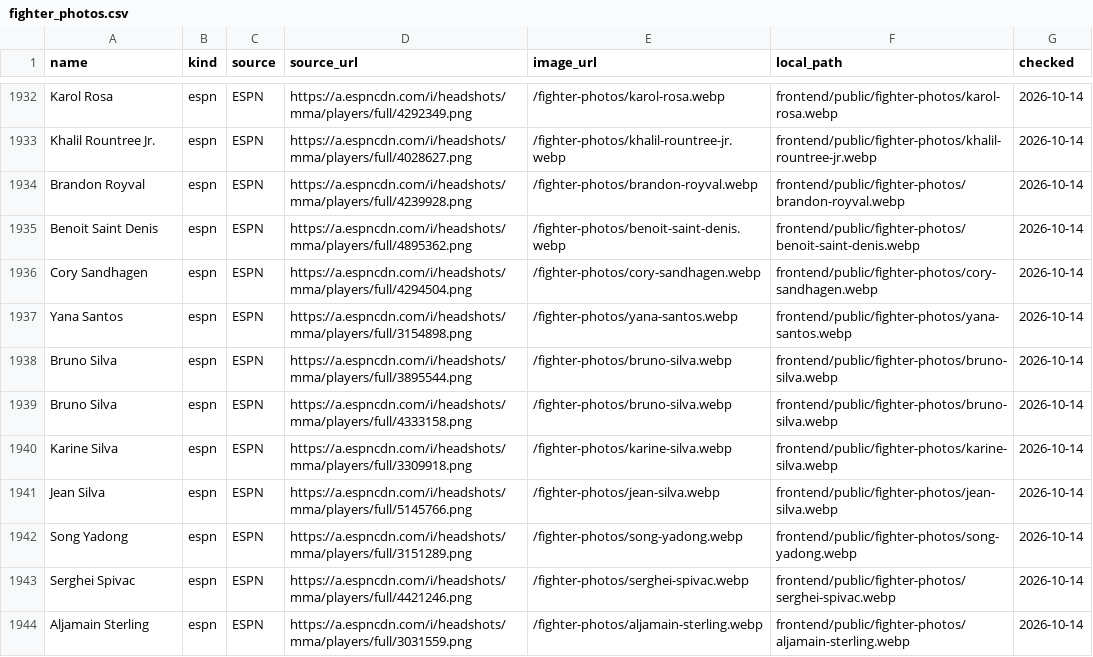
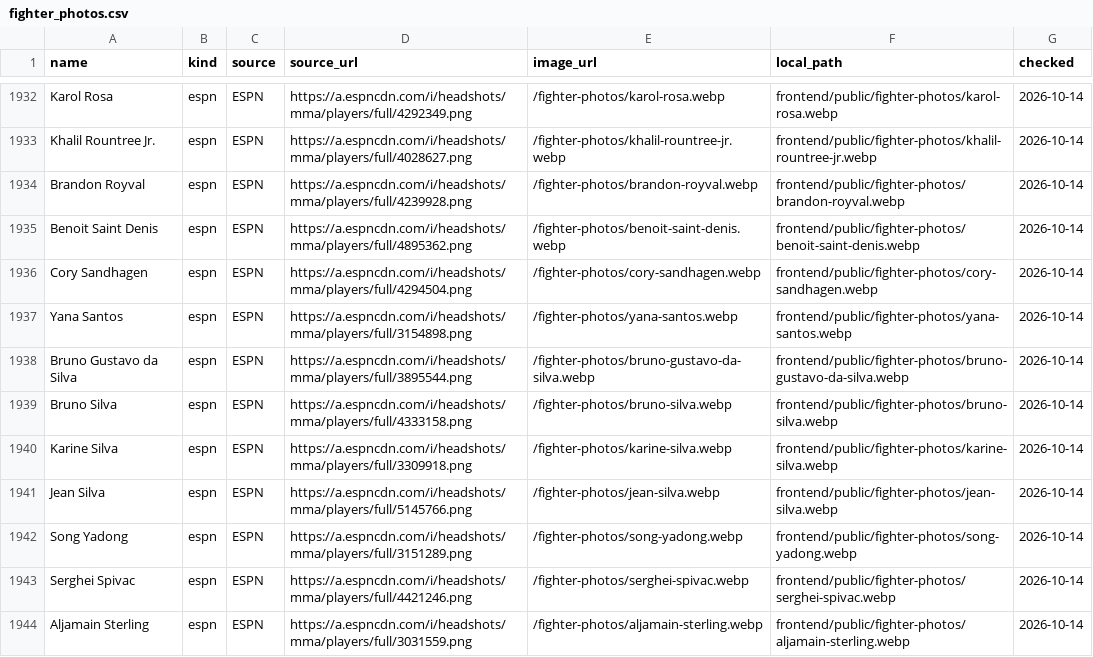
Before and after one commit to larissapavan/vektormma, a CSV file: data/raw/fighter_photos.csv, drawn as a sheet; only a part is shown, gaps mark what is left out.

```diff
--- a/data/raw/fighter_photos.csv
+++ b/data/raw/fighter_photos.csv
@@ -1937,3 +1937,3 @@ Cory Sandhagen,espn,ESPN,https://a.espncdn.com/i/headshots/mma/players/full/4294
 Yana Santos,espn,ESPN,https://a.espncdn.com/i/headshots/mma/players/full/3154898.png,/fighter-photos/yana-santos.webp,frontend/public/fighter-photos/yana-santos.webp,2026-10-14
-Bruno Silva,espn,ESPN,https://a.espncdn.com/i/headshots/mma/players/full/3895544.png,/fighter-photos/bruno-silva.webp,frontend/public/fighter-photos/bruno-silva.webp,2026-10-14
+Bruno Gustavo da Silva,espn,ESPN,https://a.espncdn.com/i/headshots/mma/players/full/3895544.png,/fighter-photos/bruno-gustavo-da-silva.webp,frontend/public/fighter-photos/bruno-gustavo-da-silva.webp,2026-10-14
 Bruno Silva,espn,ESPN,https://a.espncdn.com/i/headshots/mma/players/full/4333158.png,/fighter-photos/bruno-silva.webp,frontend/public/fighter-photos/bruno-silva.webp,2026-10-14
```
Also changed, not shown: data/raw/fighter_origins.csv, data/raw/fighters.csv, 18 other files.
